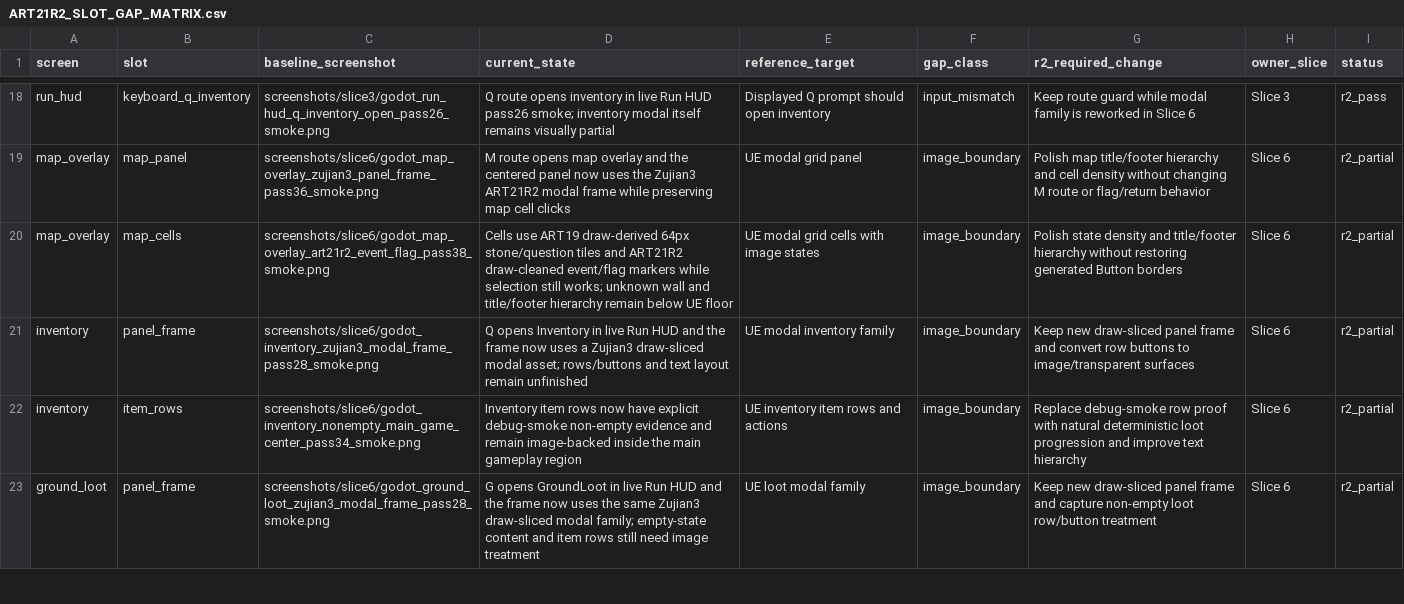
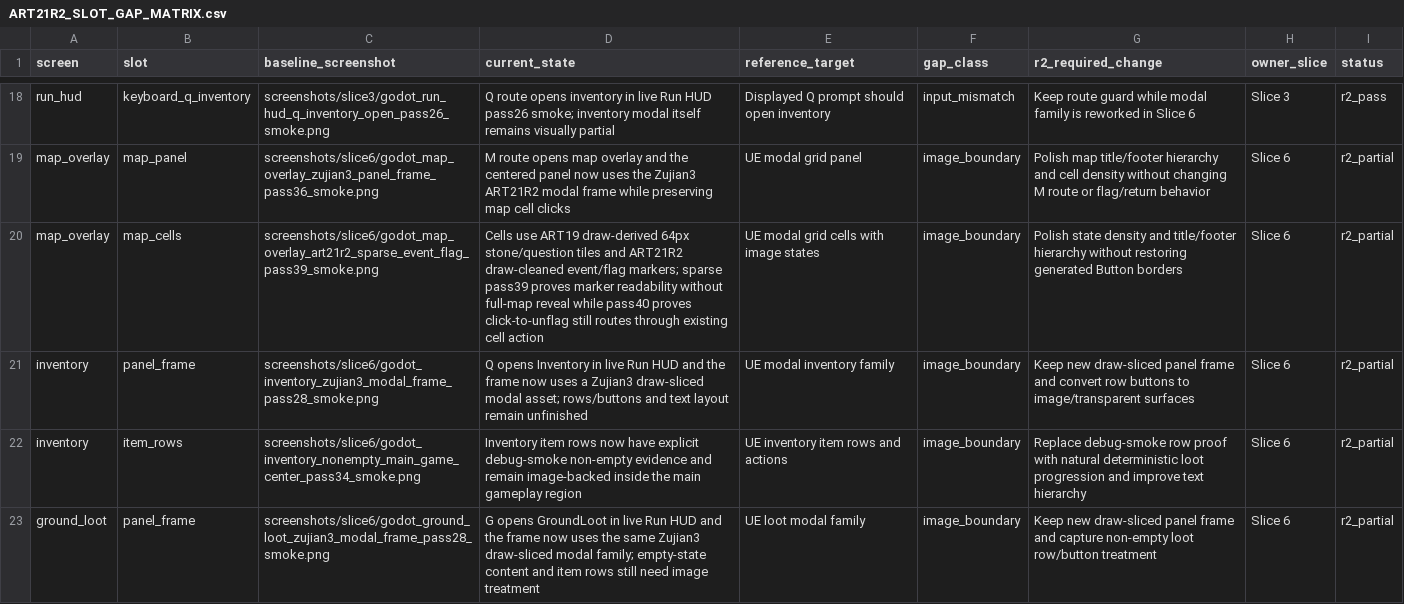
Before and after one commit to yanoutrageous/Game1, a CSV file: docs/art/validation/art21r2/ART21R2_SLOT_GAP_MATRIX.csv, drawn as a sheet; only a part is shown, gaps mark what is left out.

```diff
--- a/docs/art/validation/art21r2/ART21R2_SLOT_GAP_MATRIX.csv
+++ b/docs/art/validation/art21r2/ART21R2_SLOT_GAP_MATRIX.csv
@@ -19,3 +19,3 @@ run_hud,keyboard_q_inventory,screenshots/slice3/godot_run_hud_q_inventory_open_p
 map_overlay,map_panel,screenshots/slice6/godot_map_overlay_zujian3_panel_frame_pass36_smoke.png,M route opens map overlay and the centered panel now uses the Zujian3 ART21R2 modal frame while preserving map cell clicks,UE modal grid panel,image_boundary,Polish map title/footer hierarchy and cell density without changing M route or flag/return behavior,Slice 6,r2_partial
-map_overlay,map_cells,screenshots/slice6/godot_map_overlay_art21r2_event_flag_pass38_smoke.png,Cells use ART19 draw-derived 64px stone/question tiles and ART21R2 draw-cleaned event/flag markers while selection still works; unknown wall and title/footer hierarchy remain below UE floor,UE modal grid cells with image states,image_boundary,Polish state density and title/footer hierarchy without restoring generated Button borders,Slice 6,r2_partial
+map_overlay,map_cells,screenshots/slice6/godot_map_overlay_art21r2_sparse_event_flag_pass39_smoke.png,Cells use ART19 draw-derived 64px stone/question tiles and ART21R2 draw-cleaned event/flag markers; sparse pass39 proves marker readability without full-map reveal while pass40 proves click-to-unflag still routes through existing cell action,UE modal grid cells with image states,image_boundary,Polish state density and title/footer hierarchy without restoring generated Button borders,Slice 6,r2_partial
 inventory,panel_frame,screenshots/slice6/godot_inventory_zujian3_modal_frame_pass28_smoke.png,Q opens Inventory in live Run HUD and the frame now uses a Zujian3 draw-sliced modal asset; rows/buttons and text layout remain unfinished,UE modal inventory family,image_boundary,Keep new draw-sliced panel frame and convert row buttons to image/transparent surfaces,Slice 6,r2_partial
```
Also changed, not shown: docs/art/validation/art21r2/ART21R2_SOURCE_SLOT_CUTTING_MATRIX.csv, docs/art/validation/art21r2/ui_placement_contract_v3.csv, 8 other files.
